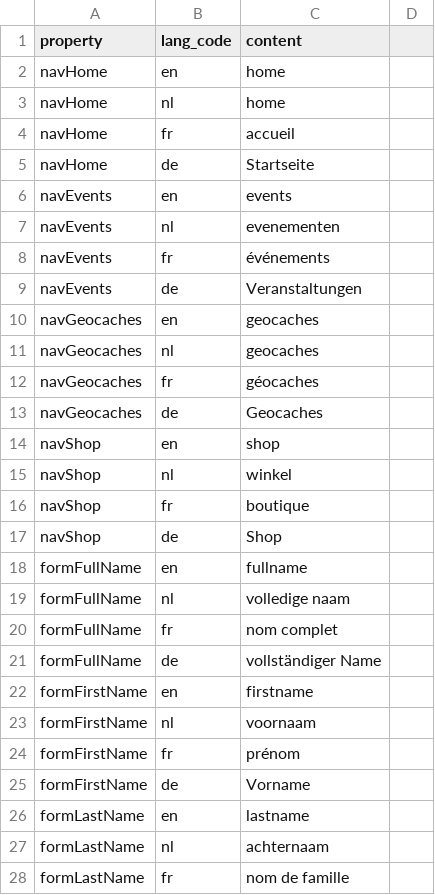
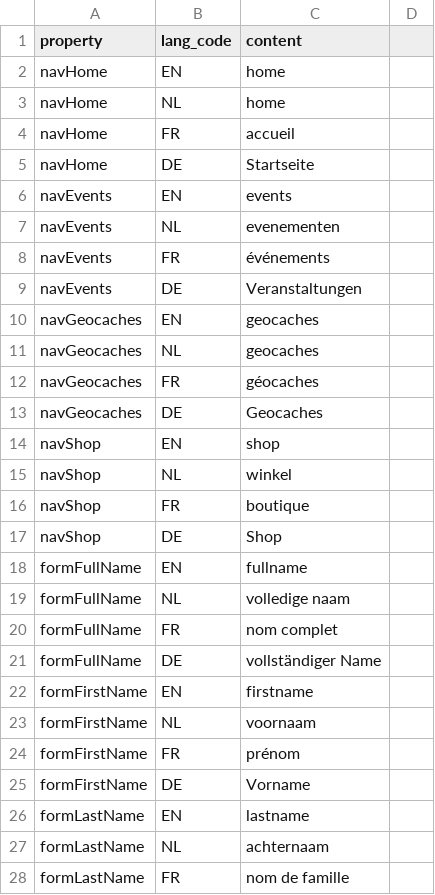
Before and after one commit to FoxyHunter7/Geocachingbrughia-VZW, a CSV file: api/storage/app/data/csv/staticSiteContents.csv, drawn as a sheet; only a part is shown; the diff covers the shown part only.

```diff
--- a/api/storage/app/data/csv/staticSiteContents.csv
+++ b/api/storage/app/data/csv/staticSiteContents.csv
@@ -1,28 +1,28 @@
 property;lang_code;content
-navHome;en;home
-navHome;nl;home
-navHome;fr;accueil
-navHome;de;Startseite
-navEvents;en;events
-navEvents;nl;evenementen
-navEvents;fr;événements
-navEvents;de;Veranstaltungen
-navGeocaches;en;geocaches
-navGeocaches;nl;geocaches
-navGeocaches;fr;géocaches
-navGeocaches;de;Geocaches
-navShop;en;shop
-navShop;nl;winkel
-navShop;fr;boutique
-navShop;de;Shop
-formFullName;en;fullname
-formFullName;nl;volledige naam
-formFullName;fr;nom complet
-formFullName;de;vollständiger Name
-formFirstName;en;firstname
-formFirstName;nl;voornaam
-formFirstName;fr;prénom
-formFirstName;de;Vorname
-formLastName;en;lastname
-formLastName;nl;achternaam
-formLastName;fr;nom de famille
+navHome;EN;home
+navHome;NL;home
+navHome;FR;accueil
+navHome;DE;Startseite
+navEvents;EN;events
+navEvents;NL;evenementen
+navEvents;FR;événements
+navEvents;DE;Veranstaltungen
+navGeocaches;EN;geocaches
+navGeocaches;NL;geocaches
+navGeocaches;FR;géocaches
+navGeocaches;DE;Geocaches
+navShop;EN;shop
+navShop;NL;winkel
+navShop;FR;boutique
+navShop;DE;Shop
+formFullName;EN;fullname
+formFullName;NL;"volledige naam"
+formFullName;FR;"nom complet"
+formFullName;DE;"vollständiger Name"
+formFirstName;EN;firstname
+formFirstName;NL;voornaam
+formFirstName;FR;prénom
+formFirstName;DE;Vorname
+formLastName;EN;lastname
+formLastName;NL;achternaam
+formLastName;FR;"nom de famille"
```
Also changed, not shown: 113 edited cells elsewhere in this file, api/storage/app/data/csv/staticSiteProperties.csv, 5 other files.
